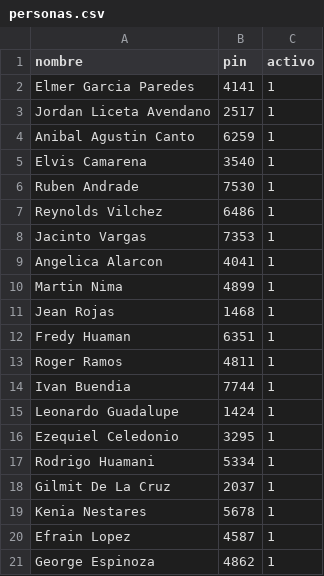
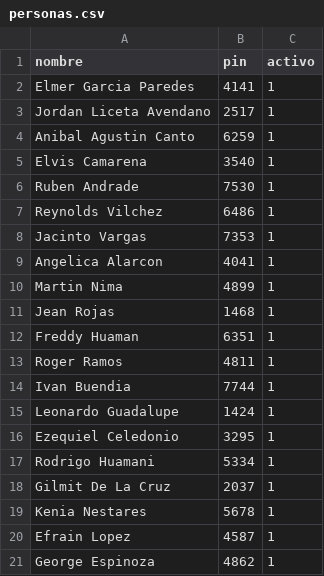
Before and after one commit to Rdorigoadfafdaf/Puntos-de-registro, a CSV file: personas.csv, drawn as a sheet.

Commit message:
Update personas.csv

```diff
--- a/personas.csv
+++ b/personas.csv
@@ -11,3 +11,3 @@ Martin Nima;4899;1
 Jean Rojas;1468;1
-Fredy Huaman;6351;1
+Freddy Huaman;6351;1
 Roger Ramos;4811;1
```
